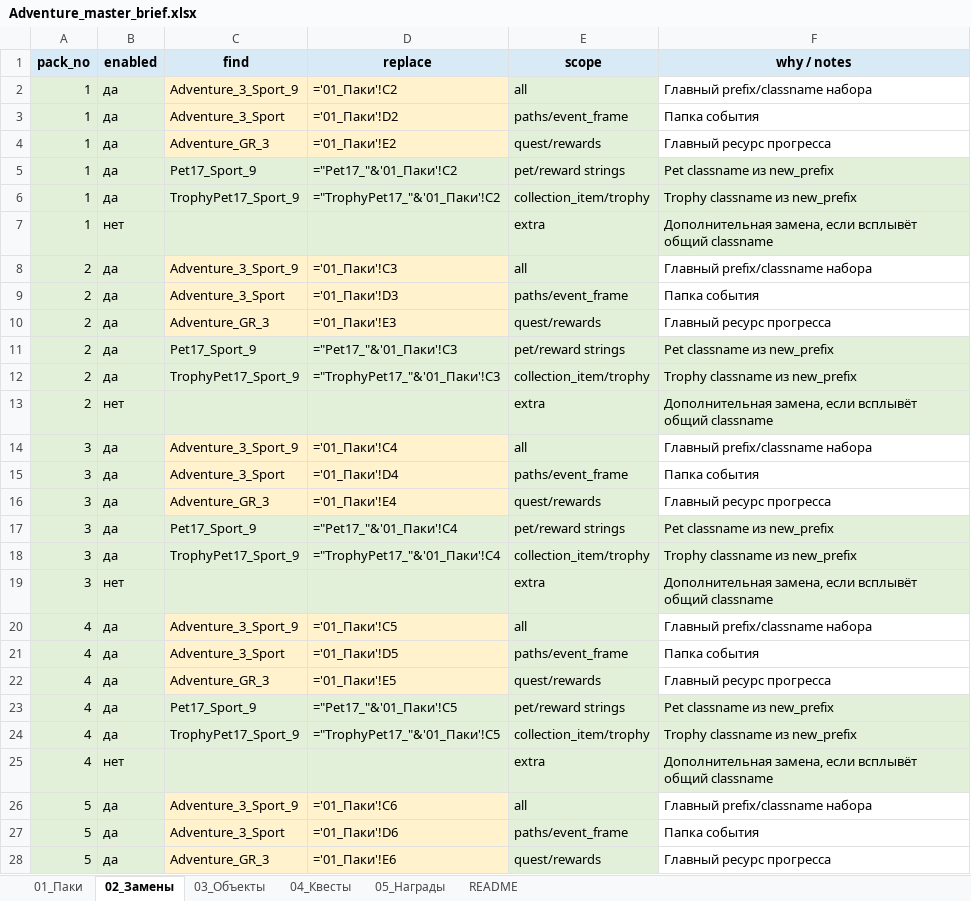
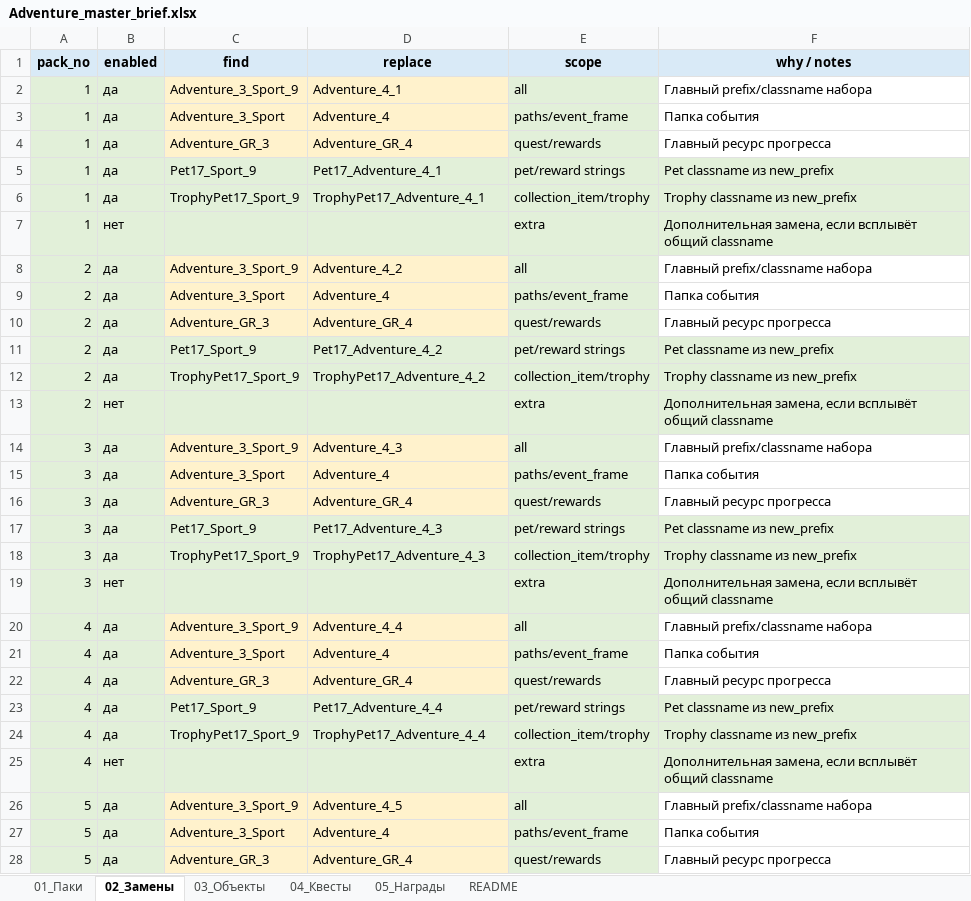
Before and after one commit to Dunchev97/quest-data-builder, an Excel workbook: input/Adventure_master_brief.xlsx, sheet 02_Замены, drawn as a sheet; only a part is shown; values as stored, in another font and other column widths than the file's, no borders; formulas without a stored value are shown as written; the diff covers the shown part only; the diff names each change by its address in the sheet, - before the commit and + after, or states it on an @@ line.

```diff
--- a/input/Adventure_master_brief.xlsx (sheet 02_Замены)
+++ b/input/Adventure_master_brief.xlsx (sheet 02_Замены)
-D2 (replace): ='01_Паки'!C2
+D2 (replace): Adventure_4_1
-D3 (replace): ='01_Паки'!D2
+D3 (replace): Adventure_4
-D4 (replace): ='01_Паки'!E2
+D4 (replace): Adventure_GR_4
-D5 (replace): ="Pet17_"&'01_Паки'!C2
+D5 (replace): Pet17_Adventure_4_1
-D6 (replace): ="TrophyPet17_"&'01_Паки'!C2
+D6 (replace): TrophyPet17_Adventure_4_1
-D8 (replace): ='01_Паки'!C3
+D8 (replace): Adventure_4_2
-D9 (replace): ='01_Паки'!D3
+D9 (replace): Adventure_4
-D10 (replace): ='01_Паки'!E3
+D10 (replace): Adventure_GR_4
-D11 (replace): ="Pet17_"&'01_Паки'!C3
+D11 (replace): Pet17_Adventure_4_2
-D12 (replace): ="TrophyPet17_"&'01_Паки'!C3
+D12 (replace): TrophyPet17_Adventure_4_2
-D14 (replace): ='01_Паки'!C4
+D14 (replace): Adventure_4_3
-D15 (replace): ='01_Паки'!D4
+D15 (replace): Adventure_4
-D16 (replace): ='01_Паки'!E4
+D16 (replace): Adventure_GR_4
-D17 (replace): ="Pet17_"&'01_Паки'!C4
+D17 (replace): Pet17_Adventure_4_3
-D18 (replace): ="TrophyPet17_"&'01_Паки'!C4
+D18 (replace): TrophyPet17_Adventure_4_3
-D20 (replace): ='01_Паки'!C5
+D20 (replace): Adventure_4_4
-D21 (replace): ='01_Паки'!D5
+D21 (replace): Adventure_4
-D22 (replace): ='01_Паки'!E5
+D22 (replace): Adventure_GR_4
-D23 (replace): ="Pet17_"&'01_Паки'!C5
+D23 (replace): Pet17_Adventure_4_4
-D24 (replace): ="TrophyPet17_"&'01_Паки'!C5
+D24 (replace): TrophyPet17_Adventure_4_4
-D26 (replace): ='01_Паки'!C6
+D26 (replace): Adventure_4_5
-D27 (replace): ='01_Паки'!D6
+D27 (replace): Adventure_4
-D28 (replace): ='01_Паки'!E6
+D28 (replace): Adventure_GR_4
```
Also changed, not shown: 37 edited cells elsewhere in this sheet, sheet 04_Квесты, sheet 01_Паки, 36 other files.
